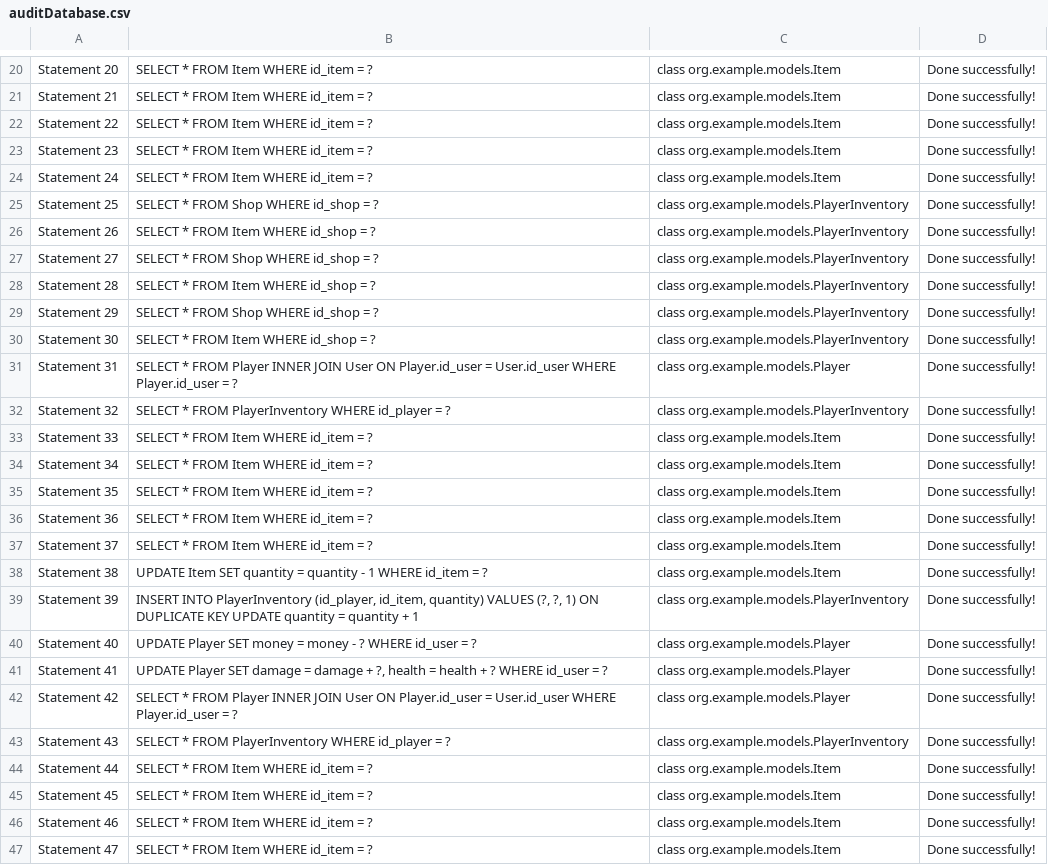
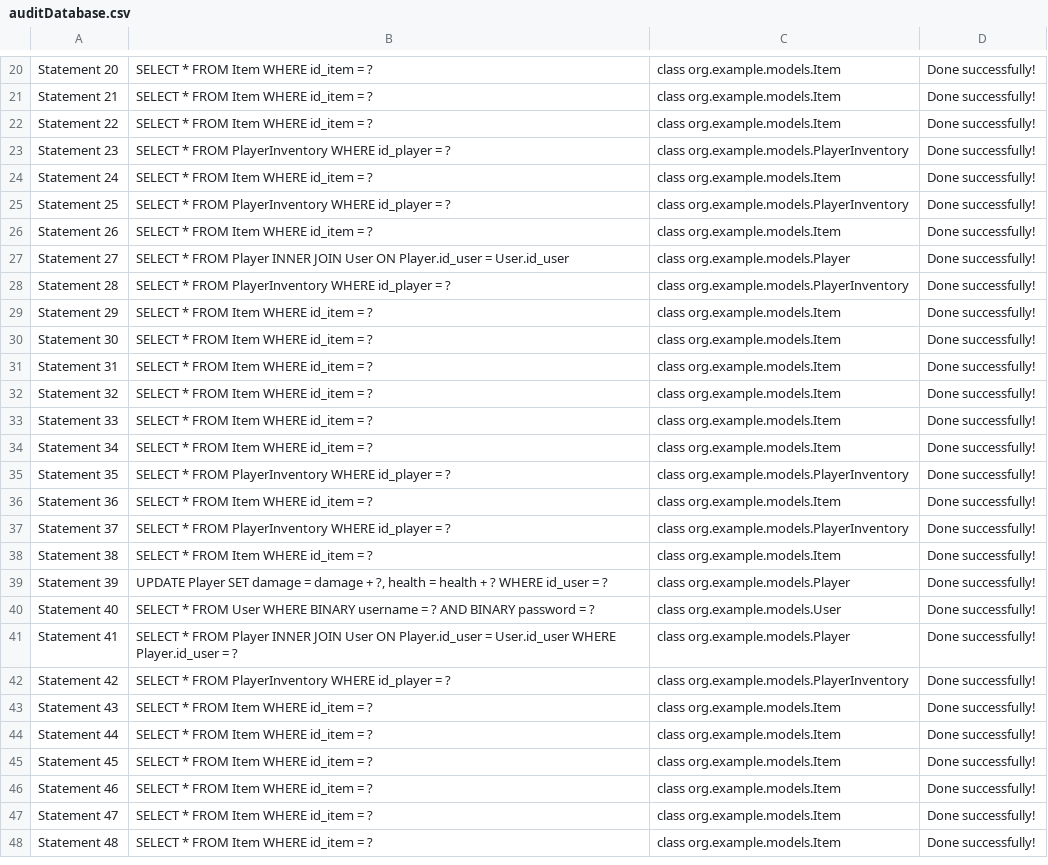
Before and after one commit to Alexco2003/Solo-Odyssey, a CSV file: audit/auditDatabase.csv, drawn as a sheet; only a part is shown, gaps mark what is left out; the shorter side is filled out with more unchanged rows; the diff covers the shown part only.

Commit message:
a lot of stuff added in repos, various methods for later use. added tests for reps with junit5 (still need to do for shop and dungeon). done leaderboard on player menu

```diff
--- a/audit/auditDatabase.csv
+++ b/audit/auditDatabase.csv
@@ -22,23 +22,23 @@
 "Statement 22","SELECT * FROM Item WHERE id_item = ?","class org.example.models.Item","Done successfully!"
-"Statement 23","SELECT * FROM Item WHERE id_item = ?","class org.example.models.Item","Done successfully!"
+"Statement 23","SELECT * FROM PlayerInventory WHERE id_player = ?","class org.example.models.PlayerInventory","Done successfully!"
 "Statement 24","SELECT * FROM Item WHERE id_item = ?","class org.example.models.Item","Done successfully!"
-"Statement 25","SELECT * FROM Shop WHERE id_shop = ?","class org.example.models.PlayerInventory","Done successfully!"
-"Statement 26","SELECT * FROM Item WHERE id_shop = ?","class org.example.models.PlayerInventory","Done successfully!"
-"Statement 27","SELECT * FROM Shop WHERE id_shop = ?","class org.example.models.PlayerInventory","Done successfully!"
-"Statement 28","SELECT * FROM Item WHERE id_shop = ?","class org.example.models.PlayerInventory","Done successfully!"
-"Statement 29","SELECT * FROM Shop WHERE id_shop = ?","class org.example.models.PlayerInventory","Done successfully!"
-"Statement 30","SELECT * FROM Item WHERE id_shop = ?","class org.example.models.PlayerInventory","Done successfully!"
-"Statement 31","SELECT * FROM Player INNER JOIN User ON Player.id_user = User.id_user WHERE Player.id_user = ?","class org.example.models.Player","Done successfully!"
-"Statement 32","SELECT * FROM PlayerInventory WHERE id_player = ?","class org.example.models.PlayerInventory","Done successfully!"
+"Statement 25","SELECT * FROM PlayerInventory WHERE id_player = ?","class org.example.models.PlayerInventory","Done successfully!"
+"Statement 26","SELECT * FROM Item WHERE id_item = ?","class org.example.models.Item","Done successfully!"
+"Statement 27","SELECT * FROM Player INNER JOIN User ON Player.id_user = User.id_user","class org.example.models.Player","Done successfully!"
+"Statement 28","SELECT * FROM PlayerInventory WHERE id_player = ?","class org.example.models.PlayerInventory","Done successfully!"
+"Statement 29","SELECT * FROM Item WHERE id_item = ?","class org.example.models.Item","Done successfully!"
+"Statement 30","SELECT * FROM Item WHERE id_item = ?","class org.example.models.Item","Done successfully!"
+"Statement 31","SELECT * FROM Item WHERE id_item = ?","class org.example.models.Item","Done successfully!"
+"Statement 32","SELECT * FROM Item WHERE id_item = ?","class org.example.models.Item","Done successfully!"
 "Statement 33","SELECT * FROM Item WHERE id_item = ?","class org.example.models.Item","Done successfully!"
 "Statement 34","SELECT * FROM Item WHERE id_item = ?","class org.example.models.Item","Done successfully!"
-"Statement 35","SELECT * FROM Item WHERE id_item = ?","class org.example.models.Item","Done successfully!"
+"Statement 35","SELECT * FROM PlayerInventory WHERE id_player = ?","class org.example.models.PlayerInventory","Done successfully!"
 "Statement 36","SELECT * FROM Item WHERE id_item = ?","class org.example.models.Item","Done successfully!"
-"Statement 37","SELECT * FROM Item WHERE id_item = ?","class org.example.models.Item","Done successfully!"
-"Statement 38","UPDATE Item SET quantity = quantity - 1 WHERE id_item = ?","class org.example.models.Item","Done successfully!"
-"Statement 39","INSERT INTO PlayerInventory (id_player, id_item, quantity) VALUES (?, ?, 1) ON DUPLICATE KEY UPDATE quantity = quantity + 1","class org.example.models.PlayerInventory","Done successfully!"
-"Statement 40","UPDATE Player SET money = money - ? WHERE id_user = ?","class org.example.models.Player","Done successfully!"
-"Statement 41","UPDATE Player SET damage = damage + ?, health = health + ? WHERE id_user = ?","class org.example.models.Player","Done successfully!"
-"Statement 42","SELECT * FROM Player INNER JOIN User ON Player.id_user = User.id_user WHERE Player.id_user = ?","class org.example.models.Player","Done successfully!"
-"Statement 43","SELECT * FROM PlayerInventory WHERE id_player = ?","class org.example.models.PlayerInventory","Done successfully!"
+"Statement 37","SELECT * FROM PlayerInventory WHERE id_player = ?","class org.example.models.PlayerInventory","Done successfully!"
+"Statement 38","SELECT * FROM Item WHERE id_item = ?","class org.example.models.Item","Done successfully!"
+"Statement 39","UPDATE Player SET damage = damage + ?, health = health + ? WHERE id_user = ?","class org.example.models.Player","Done successfully!"
+"Statement 40","SELECT * FROM User WHERE BINARY username = ? AND BINARY password = ?","class org.example.models.User","Done successfully!"
+"Statement 41","SELECT * FROM Player INNER JOIN User ON Player.id_user = User.id_user WHERE Player.id_user = ?","class org.example.models.Player","Done successfully!"
+"Statement 42","SELECT * FROM PlayerInventory WHERE id_player = ?","class org.example.models.PlayerInventory","Done successfully!"
+"Statement 43","SELECT * FROM Item WHERE id_item = ?","class org.example.models.Item","Done successfully!"
 "Statement 44","SELECT * FROM Item WHERE id_item = ?","class org.example.models.Item","Done successfully!"
```
Also changed, not shown: 6 added rows and 49 edited cells elsewhere in this file, 22 other files.
